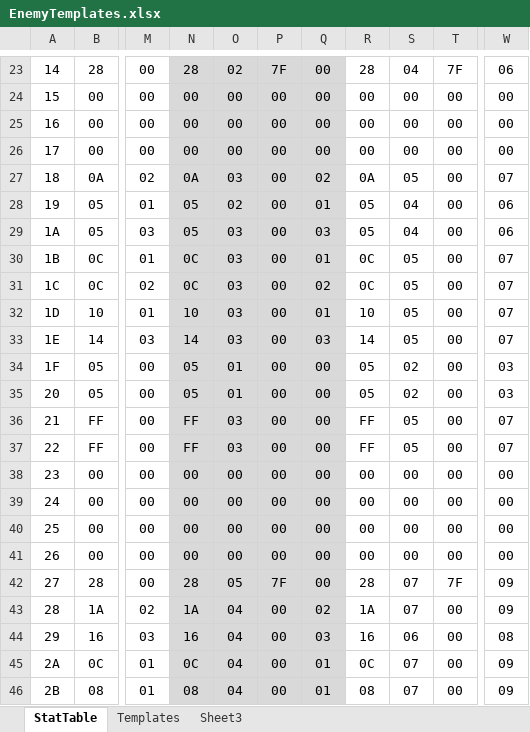
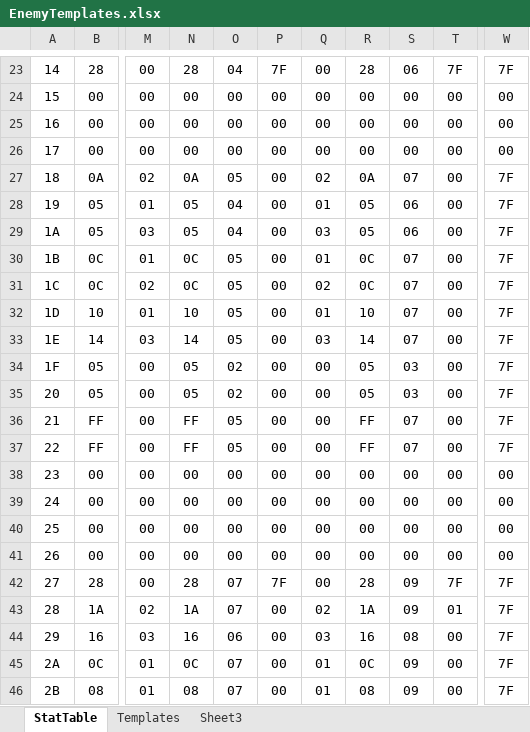
Before and after one commit to DontBaguMe/IoGR, an Excel workbook: data/EnemyTemplates.xlsx, sheet StatTable, drawn as a sheet; only a part is shown, gaps mark what is left out; values as stored, in another font and other column widths than the file's, no borders; the diff covers the shown part only; the diff names each change by its address in the sheet, - before the commit and + after, or states it on an @@ line.

```diff
--- a/data/EnemyTemplates.xlsx (sheet StatTable)
+++ b/data/EnemyTemplates.xlsx (sheet StatTable)
-N23:Q46 fill: #D9D9D9
+N23:Q46 fill: none
-O23: 02
+O23: 04
-S23: 04
+S23: 06
-W23: 06
+W23: 7F
-O27: 03
+O27: 05
-S27: 05
+S27: 07
-W27: 07
+W27: 7F
-O28: 02
+O28: 04
-S28:S29: 04
+S28:S29: 06
-W28:W29: 06
+W28:W29: 7F
-O29: 03
+O29: 04
-O30:O33: 03
+O30:O33: 05
-S30:S33: 05
+S30:S33: 07
-W30:W33: 07
+W30:W33: 7F
-O34:O35: 01
+O34:O35: 02
-S34:S35: 02
+S34:S35: 03
-W34:W35: 03
+W34:W35: 7F
-O36:O37: 03
+O36:O37: 05
-S36:S37: 05
+S36:S37: 07
-W36:W37: 07
+W36:W37: 7F
-O42: 05
+O42: 07
-S42:S43: 07
+S42:S43: 09
-W42:W43: 09
+W42:W43: 7F
-O43: 04
+O43: 07
-T43: 00
+T43: 01
-O44: 04
+O44: 06
-S44: 06
+S44: 08
-W44: 08
+W44: 7F
-O45:O46: 04
+O45:O46: 07
-S45:S46: 07
+S45:S46: 09
-W45:W46: 09
+W45:W46: 7F
```
Also changed, not shown: 270 edited cells and cell formats elsewhere in this sheet, formulas that keep their value, 2 other files.
